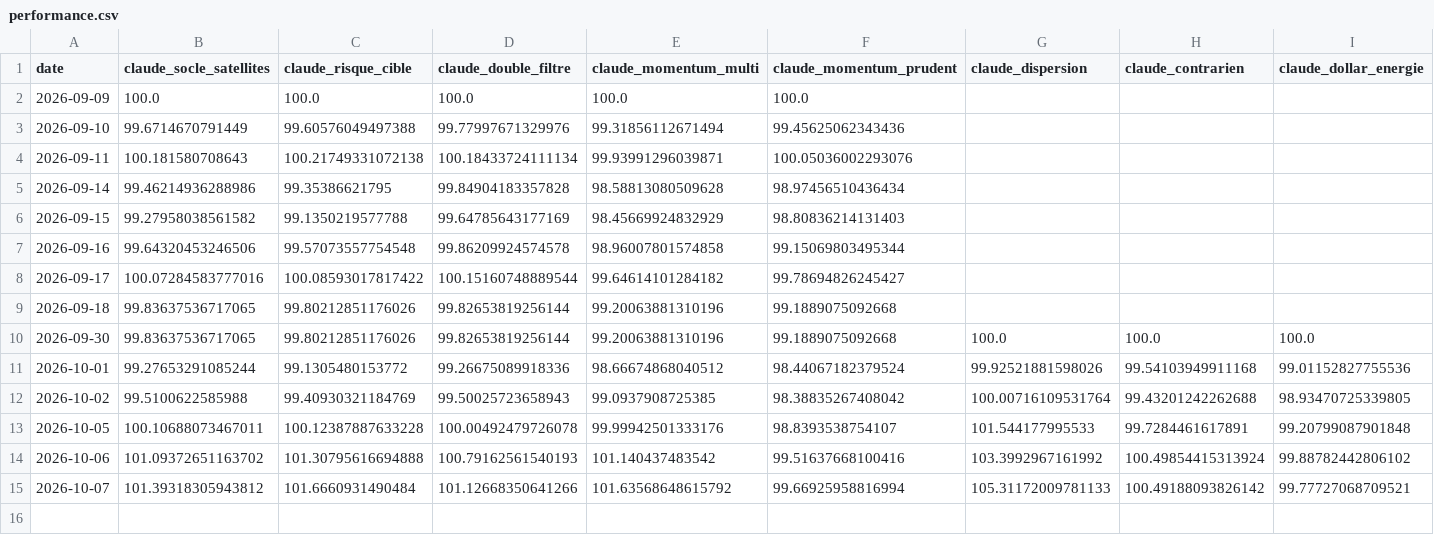
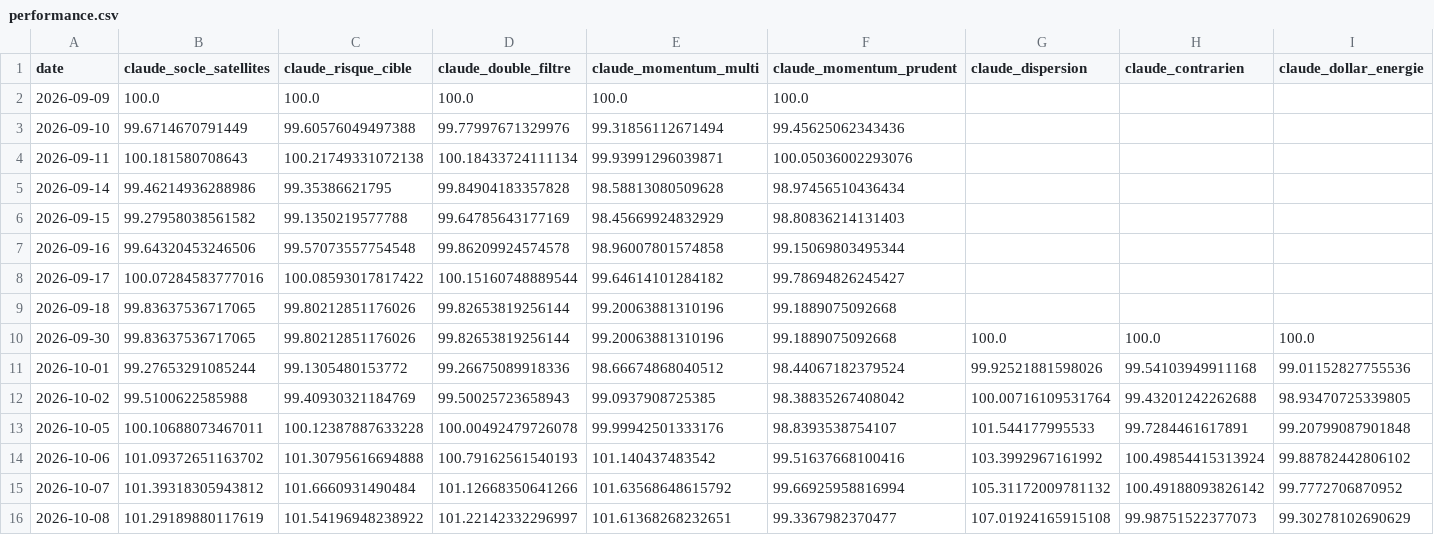
Before and after one commit to OPCooaching/assurance-vie-data, a CSV file: data/claude/performance.csv, drawn as a sheet.

```diff
--- a/data/claude/performance.csv
+++ b/data/claude/performance.csv
@@ -14,2 +14,3 @@ date,claude_socle_satellites,claude_risque_cible,claude_double_filtre,claude_mom
 2026-10-06,101.09372651163702,101.30795616694888,100.79162561540193,101.140437483542,99.51637668100416,103.3992967161992,100.49854415313924,99.88782442806102
-2026-10-07,101.39318305943812,101.6660931490484,101.12668350641266,101.63568648615792,99.66925958816994,105.31172009781133,100.49188093826142,99.77727068709521
+2026-10-07,101.39318305943812,101.6660931490484,101.12668350641266,101.63568648615792,99.66925958816994,105.31172009781132,100.49188093826142,99.7772706870952
+2026-10-08,101.29189880117619,101.54196948238922,101.22142332296997,101.61368268232651,99.3367982370477,107.01924165915108,99.98751522377073,99.30278102690629
```
Also changed, not shown: data/academic/performance.csv, data/benchmarks/bernard_origin.csv, 23 other files.
